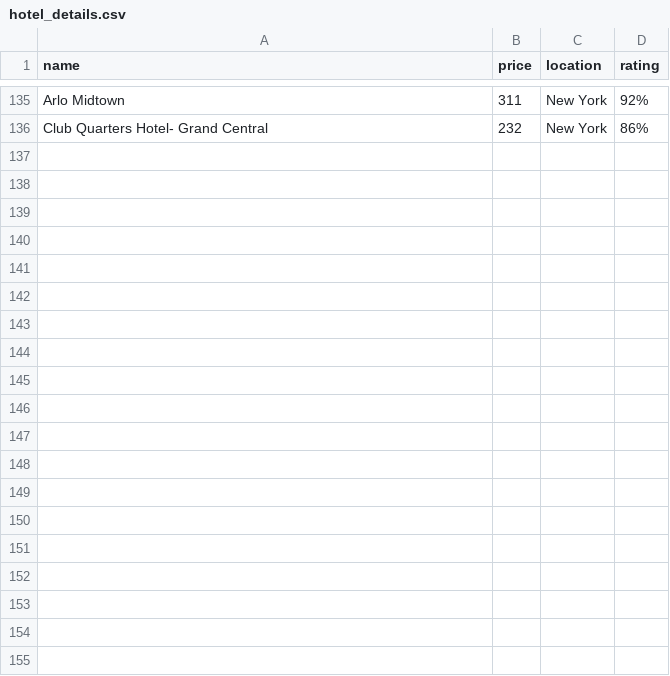
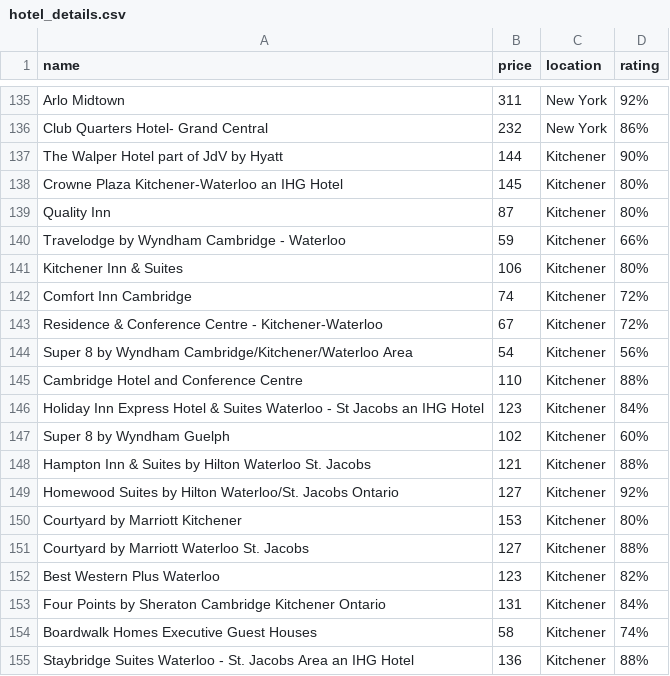
Before and after one commit to vikasdimaniya/find-hotels, a CSV file: hotel_details.csv, drawn as a sheet; only a part is shown, gaps mark what is left out.

Commit message:
updated data

```diff
--- a/hotel_details.csv
+++ b/hotel_details.csv
@@ -136 +136,20 @@ Arlo Midtown,311,New York,92%
 Club Quarters Hotel- Grand Central,232,New York,86%
+The Walper Hotel part of JdV by Hyatt, 144, Kitchener, 90%
+Crowne Plaza Kitchener-Waterloo an IHG Hotel, 145, Kitchener, 80%
+Quality Inn, 87, Kitchener, 80%
+Travelodge by Wyndham Cambridge - Waterloo, 59, Kitchener, 66%
+Kitchener Inn & Suites, 106, Kitchener, 80%
+Comfort Inn Cambridge, 74, Kitchener, 72%
+Residence & Conference Centre - Kitchener-Waterloo, 67, Kitchener, 72%
+Super 8 by Wyndham Cambridge/Kitchener/Waterloo Area, 54, Kitchener, 56%
+Cambridge Hotel and Conference Centre, 110, Kitchener, 88%
+Holiday Inn Express Hotel & Suites Waterloo - St Jacobs an IHG Hotel, 123, Kitchener, 84%
+Super 8 by Wyndham Guelph, 102, Kitchener, 60%
+Hampton Inn & Suites by Hilton Waterloo St. Jacobs, 121, Kitchener, 88%
+Homewood Suites by Hilton Waterloo/St. Jacobs Ontario, 127, Kitchener, 92%
+Courtyard by Marriott Kitchener, 153, Kitchener, 80%
+Courtyard by Marriott Waterloo St. Jacobs, 127, Kitchener, 88%
+Best Western Plus Waterloo, 123, Kitchener, 82%
+Four Points by Sheraton Cambridge Kitchener Ontario, 131, Kitchener, 84%
+Boardwalk Homes Executive Guest Houses, 58, Kitchener, 74%
+Staybridge Suites Waterloo - St. Jacobs Area an IHG Hotel, 136, Kitchener, 88%
```
